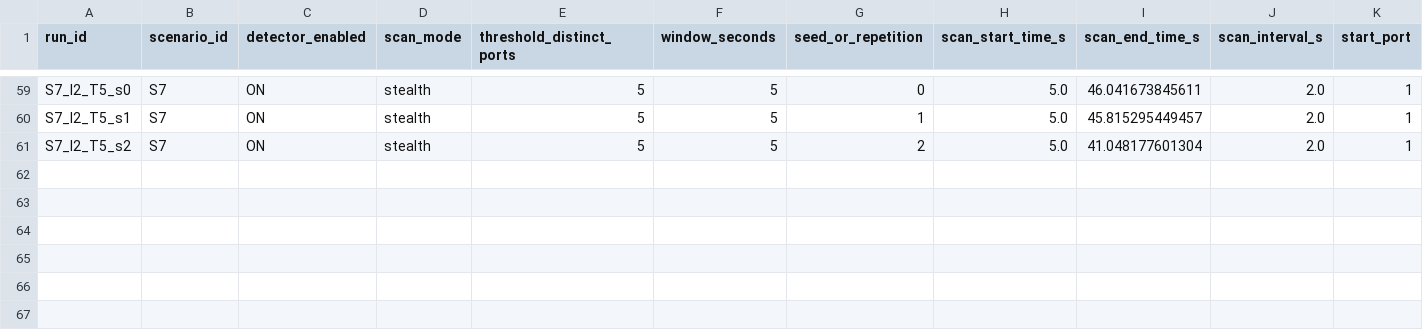
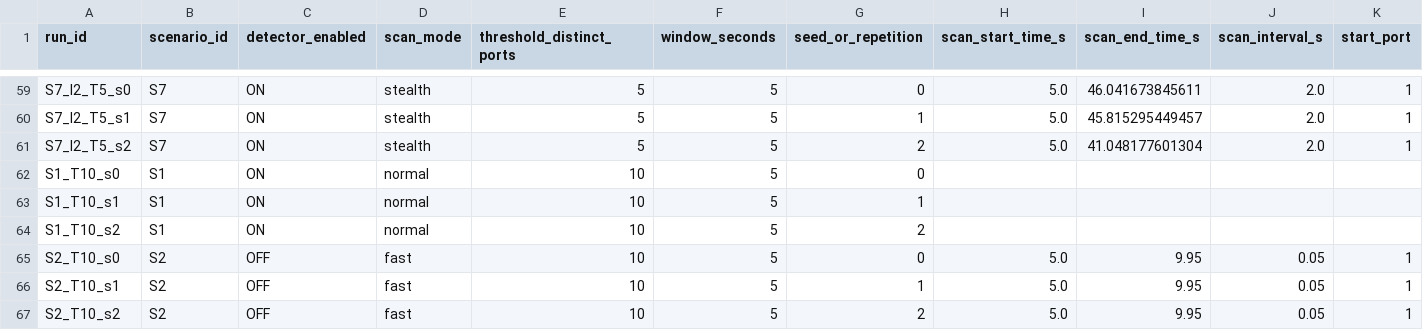
Before and after one commit to rahmeenkhan-22/portscan-cep, a CSV file: detector_results/sweep_summary.csv, drawn as a sheet; only a part is shown, gaps mark what is left out; rows hold the shown columns only; the diff names each change by its address in the sheet, - before the commit and + after, or states it on an @@ line.

Commit message:
Add S1 and S2 detector baseline results

```diff
--- a/detector_results/sweep_summary.csv
+++ b/detector_results/sweep_summary.csv
+row 62: S1_T10_s0 | S1 | ON | normal | 10 | 5 | 0
+row 63: S1_T10_s1 | S1 | ON | normal | 10 | 5 | 1
+row 64: S1_T10_s2 | S1 | ON | normal | 10 | 5 | 2
+row 65: S2_T10_s0 | S2 | OFF | fast | 10 | 5 | 0 | 5.0 | 9.95 | 0.05 | 1
+row 66: S2_T10_s1 | S2 | OFF | fast | 10 | 5 | 1 | 5.0 | 9.95 | 0.05 | 1
+row 67: S2_T10_s2 | S2 | OFF | fast | 10 | 5 | 2 | 5.0 | 9.95 | 0.05 | 1
```
Also changed, not shown: 1 other file.
